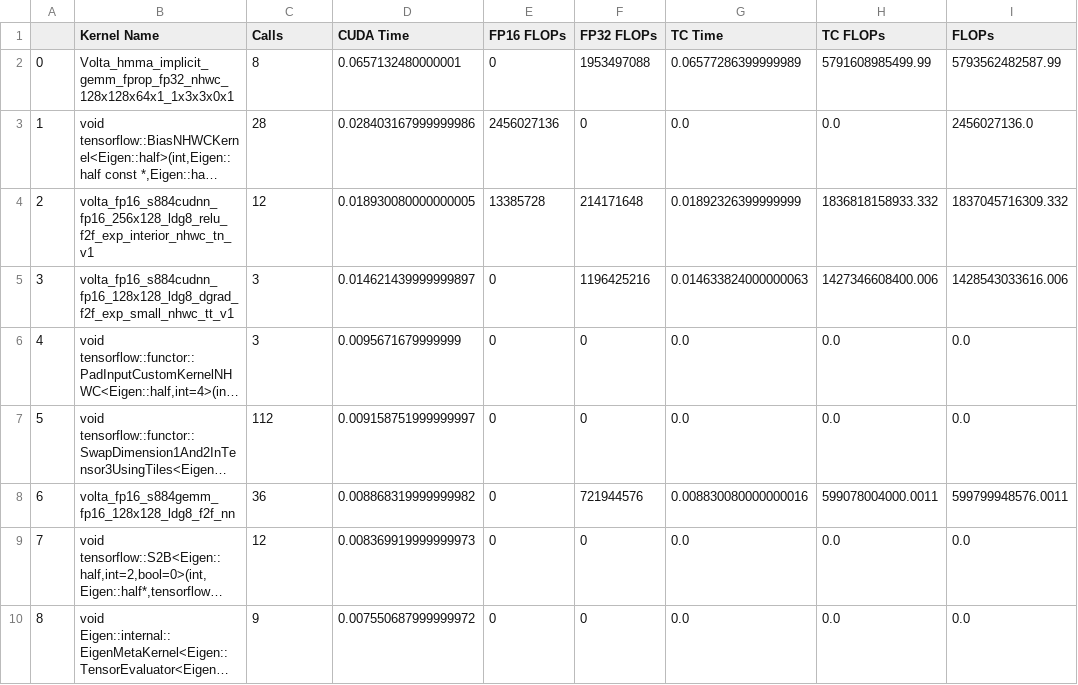
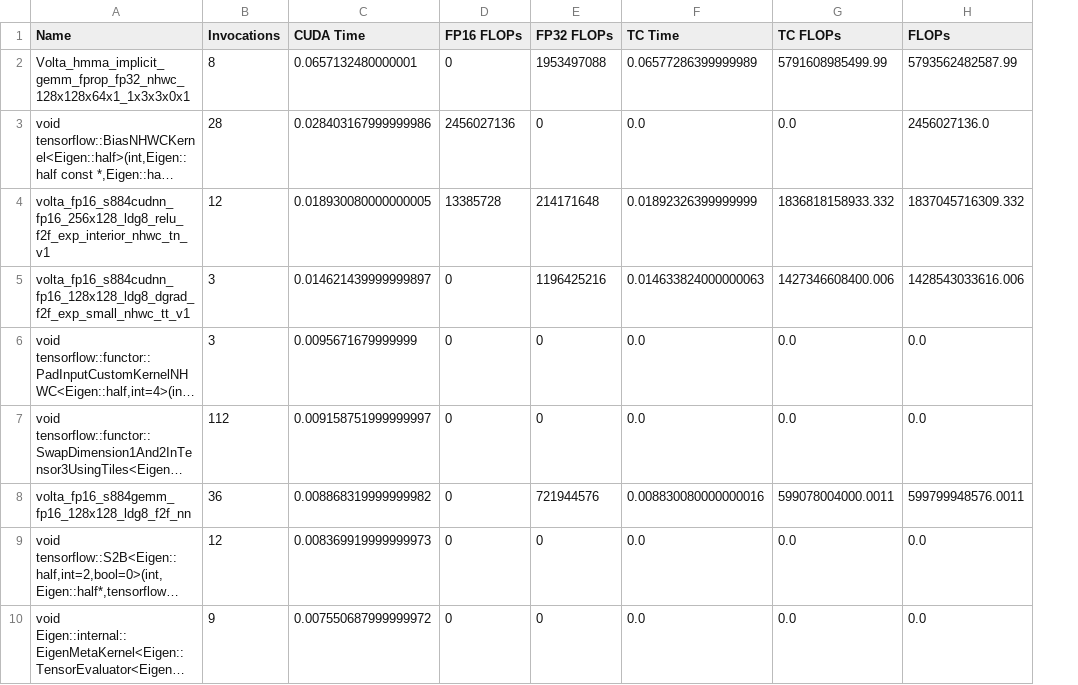
Before and after one commit to PointKernel/climate-seg-benchmark, a CSV file: results/tf_fp32_amp_fw/full_profile.csv, drawn as a sheet; only a part is shown; long unchanged cells end in …; removed rows and columns are numbered as before the commit, all else as after; the diff names each change by its address in the sheet, - before the commit and + after, or states it on an @@ line.

```diff
--- a/results/tf_fp32_amp_fw/full_profile.csv
+++ b/results/tf_fp32_amp_fw/full_profile.csv
-column A, rows 2-10: 0 | 1 | 2 | 3 | 4 | 5 | 6 | 7 | 8
-A1: Kernel Name
+A1: Name
-B1: Calls
+B1: Invocations
```
Also changed, not shown: 4 other files.
